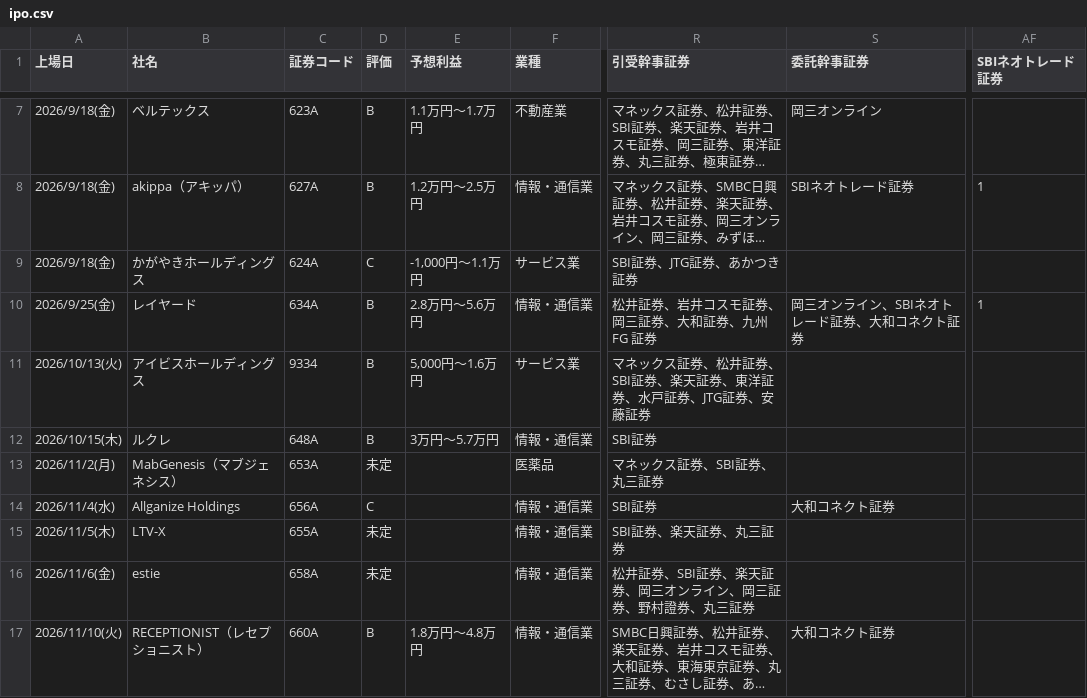
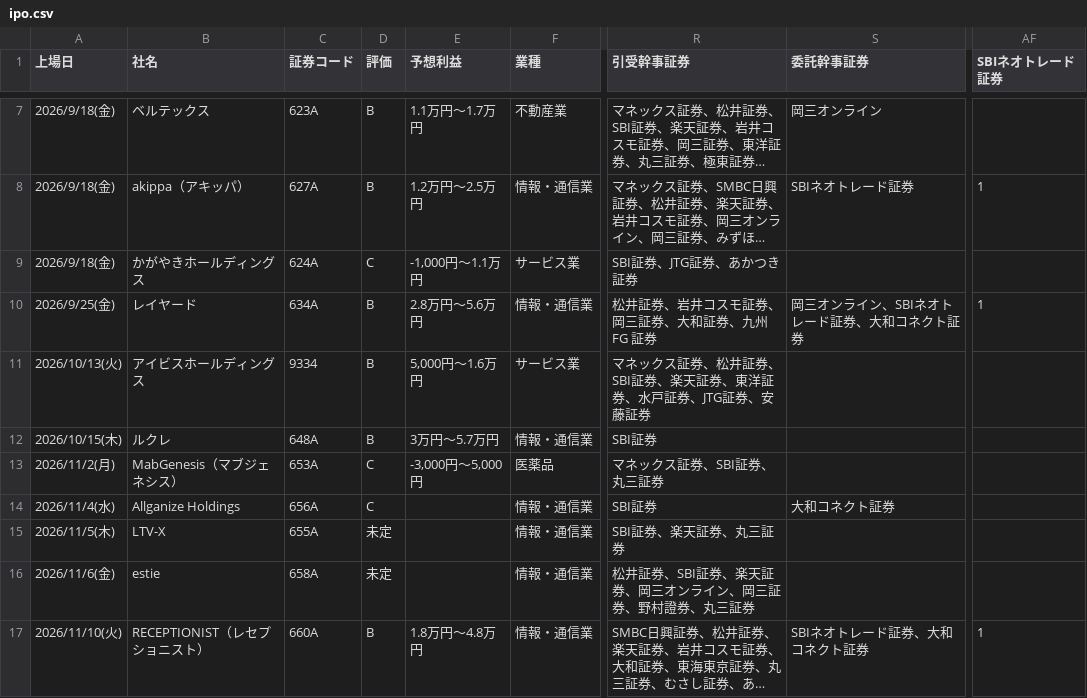
Before and after one commit to Ushibays1992-HUB-Claude/claude_code, a CSV file: ipo.csv, drawn as a sheet; only a part is shown, gaps mark what is left out; long unchanged cells end in …; the diff names each change by its address in the sheet, - before the commit and + after, or states it on an @@ line.

```diff
--- a/ipo.csv
+++ b/ipo.csv
-D13 (評価): 未定
+D13 (評価): C
-E13 (予想利益): (empty)
+E13 (予想利益): -3,000円～5,000円
-S17 (委託幹事証券): 大和コネクト証券
+S17 (委託幹事証券): SBIネオトレード証券、大和コネクト証券
-AF17 (SBIネオトレード証券): (empty)
+AF17 (SBIネオトレード証券): 1
```
Also changed, not shown: 2 other files.
